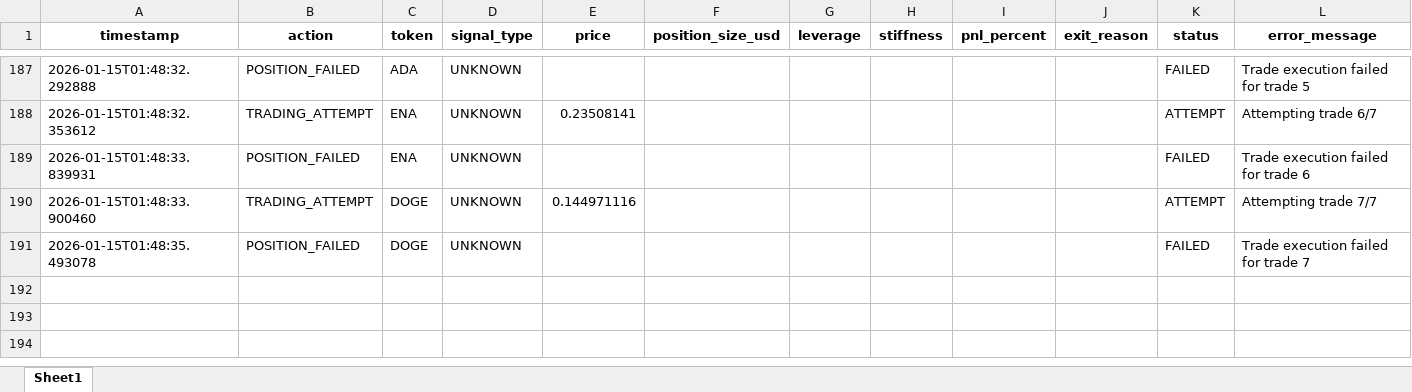
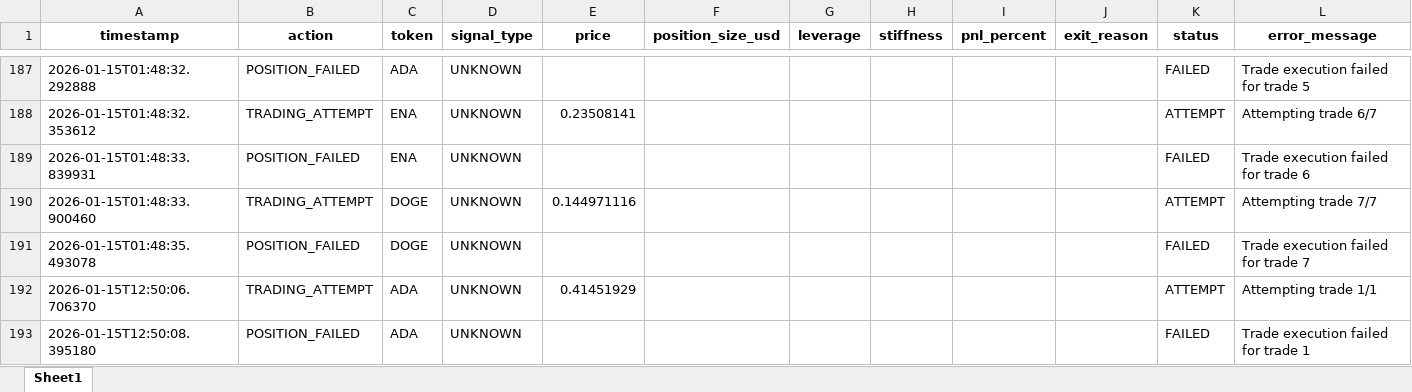
Before and after one commit to davidoguarin/Momentum-EMA_Differentials, an Excel workbook: results/real_trading_log.xlsx, sheet Sheet1, drawn as a sheet; only a part is shown, gaps mark what is left out; values as stored, in another font and other column widths than the file's, no borders; the diff names each change by its address in the sheet, - before the commit and + after, or states it on an @@ line.

```diff
--- a/results/real_trading_log.xlsx (sheet Sheet1)
+++ b/results/real_trading_log.xlsx (sheet Sheet1)
+row 192: 2026-01-15T12:50:06.706370 | TRADING_ATTEMPT | ADA | UNKNOWN | 0.41451929 |  |  |  |  |  | ATTEMPT | Attempting trade 1/1
+row 193: 2026-01-15T12:50:08.395180 | POSITION_FAILED | ADA | UNKNOWN |  |  |  |  |  |  | FAILED | Trade execution failed for trade 1
```
Also changed, not shown: results/momentum_portfolio_simulation_latest.xlsx, 4 other files.
